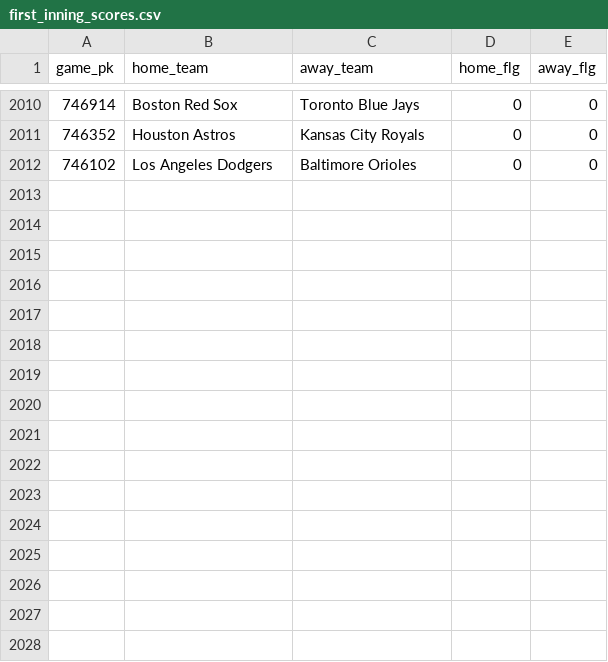
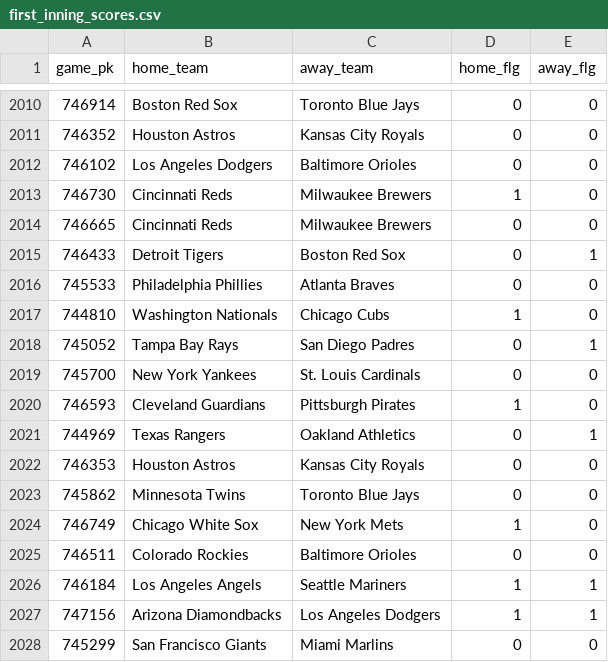
Before and after one commit to chadallison/mlb24, a CSV file: data/first_inning_scores.csv, drawn as a sheet; only a part is shown, gaps mark what is left out; the diff names each change by its address in the sheet, - before the commit and + after, or states it on an @@ line.

```diff
--- a/data/first_inning_scores.csv
+++ b/data/first_inning_scores.csv
+row 2013: 746730 | Cincinnati Reds | Milwaukee Brewers | 1 | 0
+row 2014: 746665 | Cincinnati Reds | Milwaukee Brewers | 0 | 0
+row 2015: 746433 | Detroit Tigers | Boston Red Sox | 0 | 1
+row 2016: 745533 | Philadelphia Phillies | Atlanta Braves | 0 | 0
+row 2017: 744810 | Washington Nationals | Chicago Cubs | 1 | 0
+row 2018: 745052 | Tampa Bay Rays | San Diego Padres | 0 | 1
+row 2019: 745700 | New York Yankees | St. Louis Cardinals | 0 | 0
+row 2020: 746593 | Cleveland Guardians | Pittsburgh Pirates | 1 | 0
+row 2021: 744969 | Texas Rangers | Oakland Athletics | 0 | 1
+row 2022: 746353 | Houston Astros | Kansas City Royals | 0 | 0
+row 2023: 745862 | Minnesota Twins | Toronto Blue Jays | 0 | 0
+row 2024: 746749 | Chicago White Sox | New York Mets | 1 | 0
+row 2025: 746511 | Colorado Rockies | Baltimore Orioles | 0 | 0
+row 2026: 746184 | Los Angeles Angels | Seattle Mariners | 1 | 1
+row 2027: 747156 | Arizona Diamondbacks | Los Angeles Dodgers | 1 | 1
+row 2028: 745299 | San Francisco Giants | Miami Marlins | 0 | 0
```
Also changed, not shown: data/end_games.csv, data/first_scorers.csv, 27 other files.
